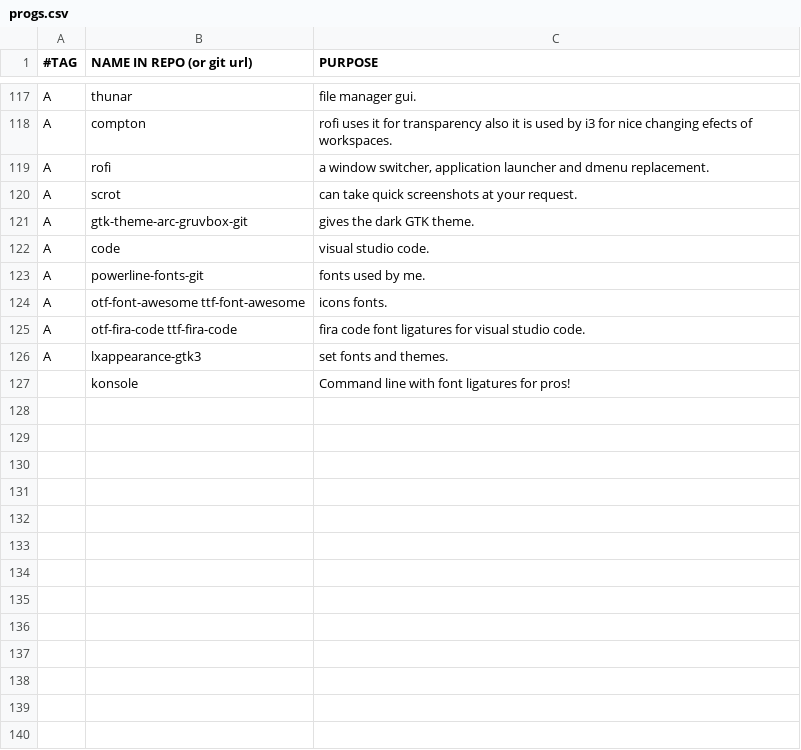
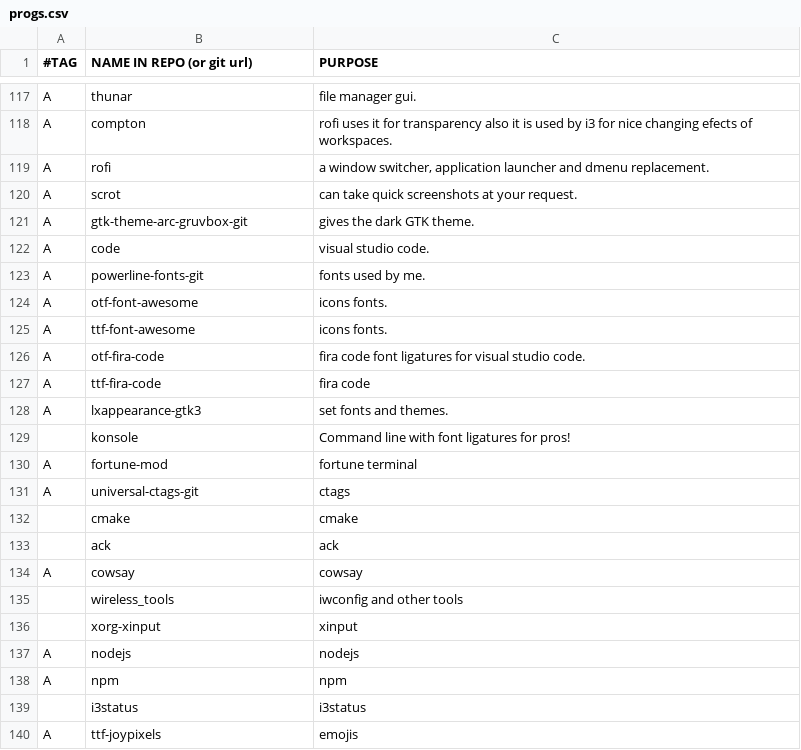
Before and after one commit to gavrisraul/rg.ai, a CSV file: progs.csv, drawn as a sheet; only a part is shown, gaps mark what is left out.

```diff
--- a/progs.csv
+++ b/progs.csv
@@ -123,5 +123,18 @@ A,code,"visual studio code."
 A,powerline-fonts-git,"fonts used by me."
-A,otf-font-awesome ttf-font-awesome,"icons fonts."
-A,otf-fira-code ttf-fira-code,"fira code font ligatures for visual studio code."
+A,otf-font-awesome,"icons fonts."
+A,ttf-font-awesome,"icons fonts."
+A,otf-fira-code,"fira code font ligatures for visual studio code."
+A,ttf-fira-code,"fira code"
 A,lxappearance-gtk3,"set fonts and themes."
 ,konsole,"Command line with font ligatures for pros!"
+A,fortune-mod,"fortune terminal"
+A,universal-ctags-git,"ctags"
+,cmake,"cmake"
+,ack,"ack"
+A,cowsay,"cowsay"
+,wireless_tools,"iwconfig and other tools"
+,xorg-xinput,"xinput"
+A,nodejs,"nodejs"
+A,npm,"npm"
+,i3status,"i3status"
+A,ttf-joypixels,"emojis"
```
Also changed, not shown: 1 other file.
